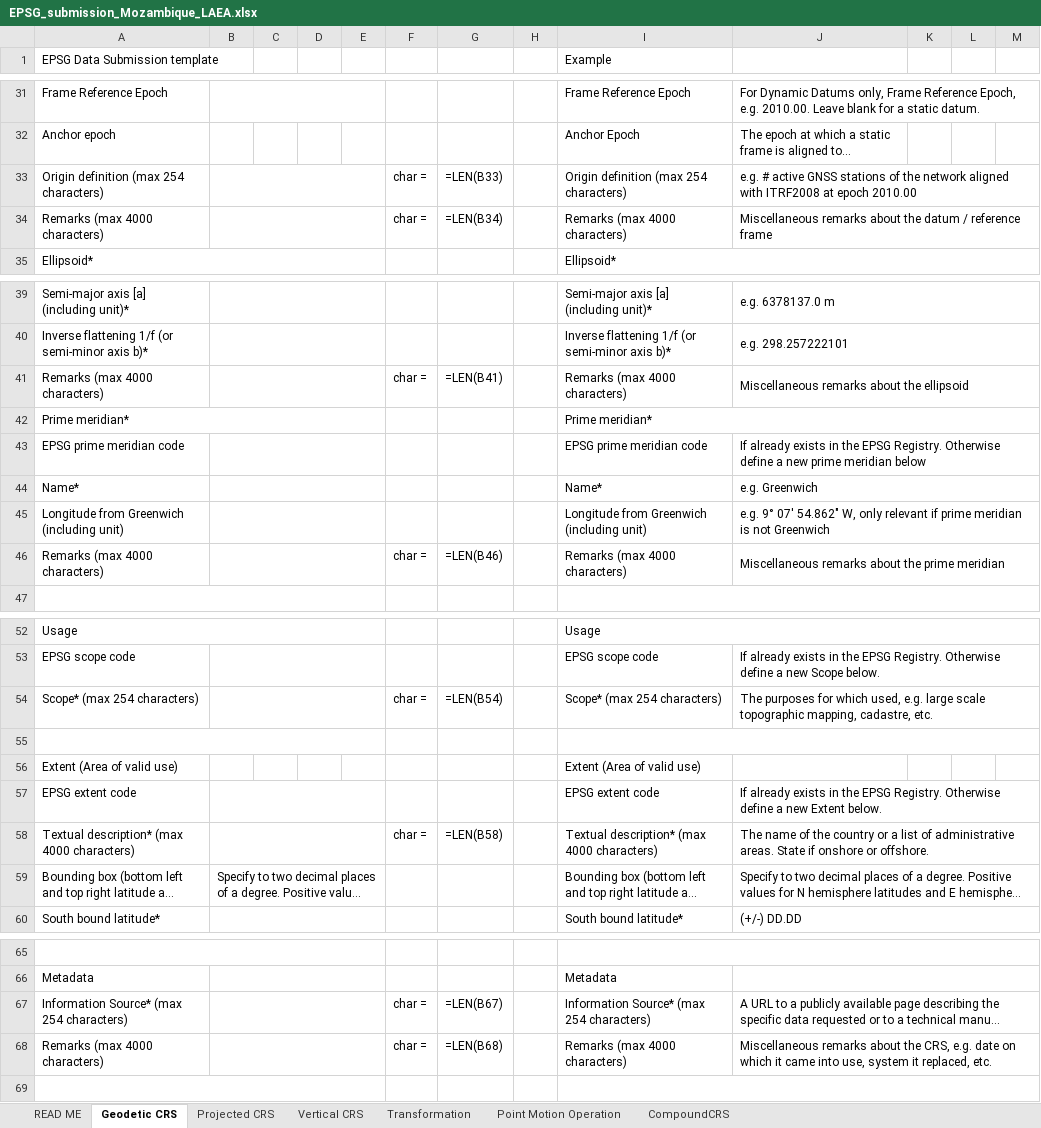
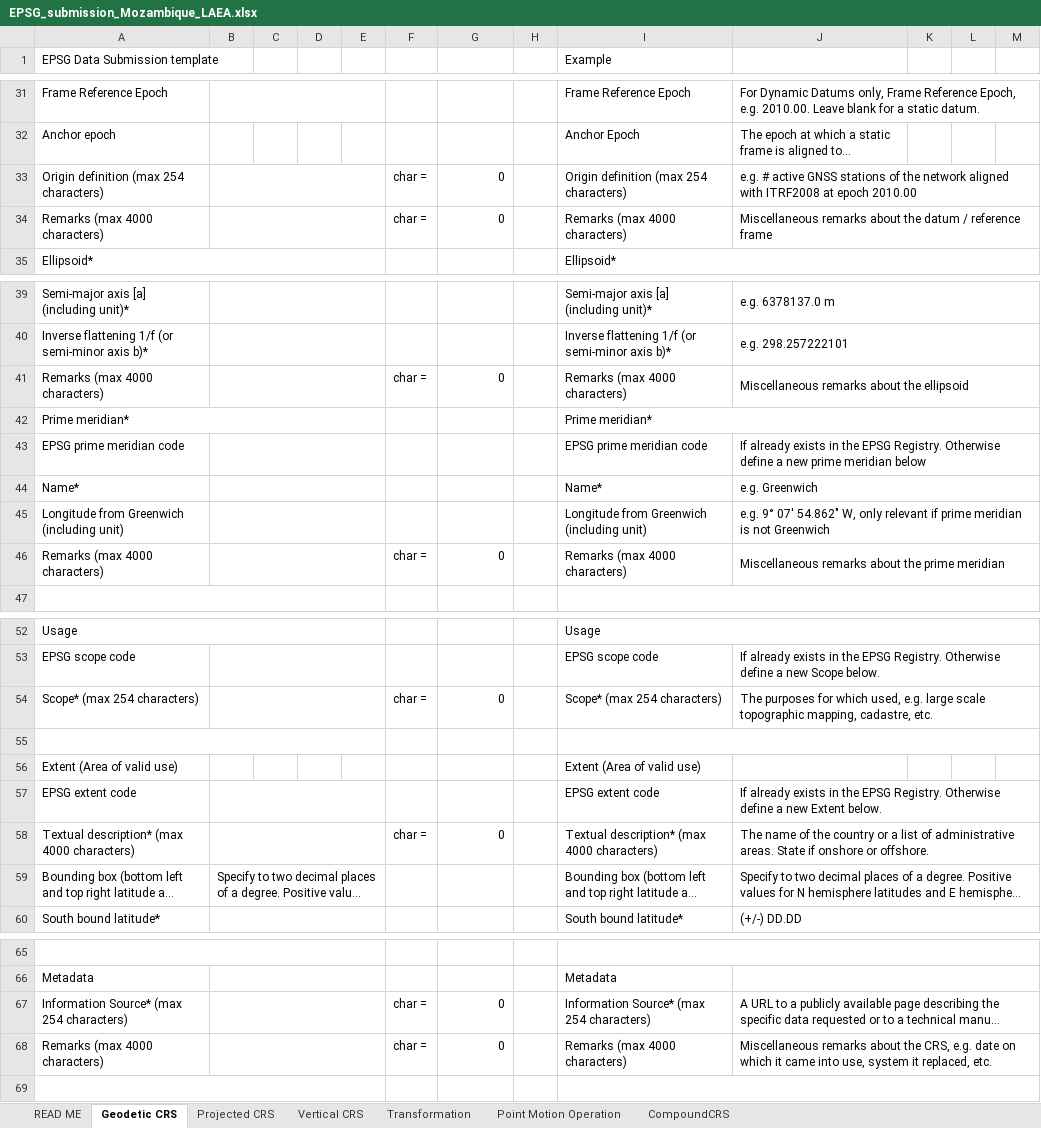
Before and after one commit to PedroMMGoncalves/mozambique-laea, an Excel workbook: submission/EPSG_submission_Mozambique_LAEA.xlsx, sheet Geodetic CRS, drawn as a sheet; only a part is shown, gaps mark what is left out; long unchanged cells end in …; values as stored, in another font and other column widths than the file's, no cell formats; formulas without a stored value are shown as written; the diff names each change by its address in the sheet, - before the commit and + after, or states it on an @@ line.

```diff
--- a/submission/EPSG_submission_Mozambique_LAEA.xlsx (sheet Geodetic CRS)
+++ b/submission/EPSG_submission_Mozambique_LAEA.xlsx (sheet Geodetic CRS)
-G33: =LEN(B33)
+G33: 0
-G34: =LEN(B34)
+G34: 0
-G41: =LEN(B41)
+G41: 0
-G46: =LEN(B46)
+G46: 0
-G54: =LEN(B54)
+G54: 0
-G58: =LEN(B58)
+G58: 0
-G67: =LEN(B67)
+G67: 0
-G68: =LEN(B68)
+G68: 0
```
Also changed, not shown: sheet CompoundCRS, sheet Projected CRS, sheet Vertical CRS, sheet Point Motion Operation, sheet Transformation, cell formats, 1 other file.
